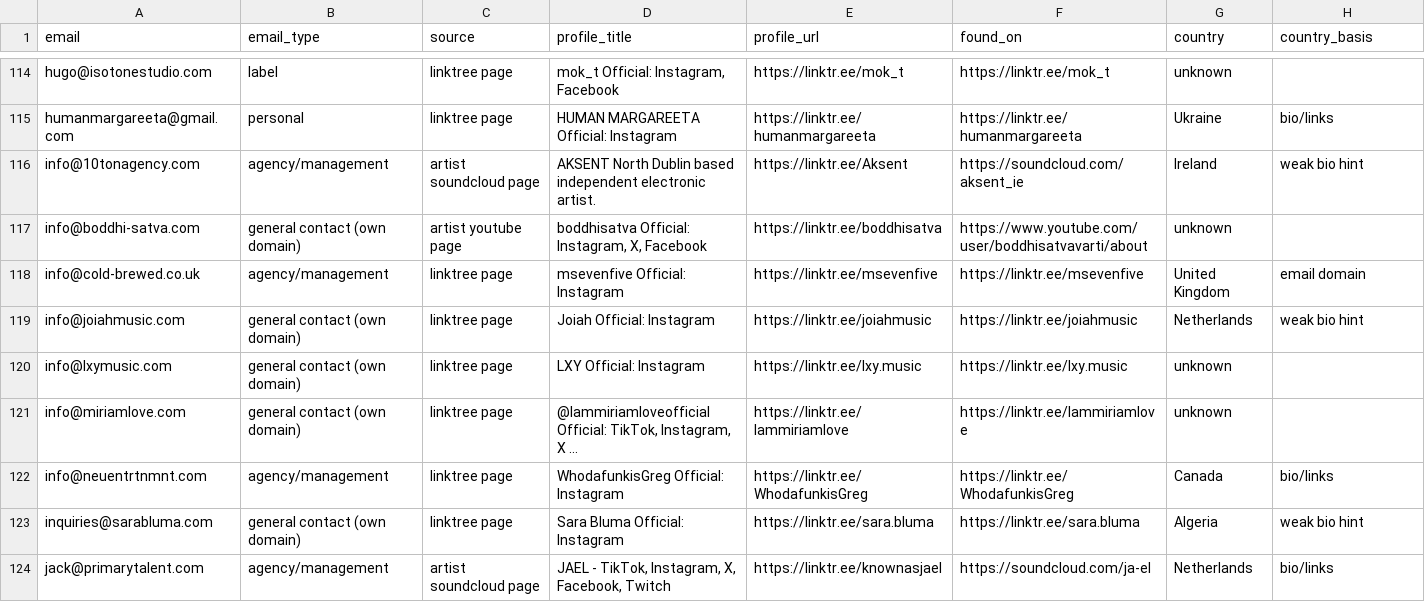
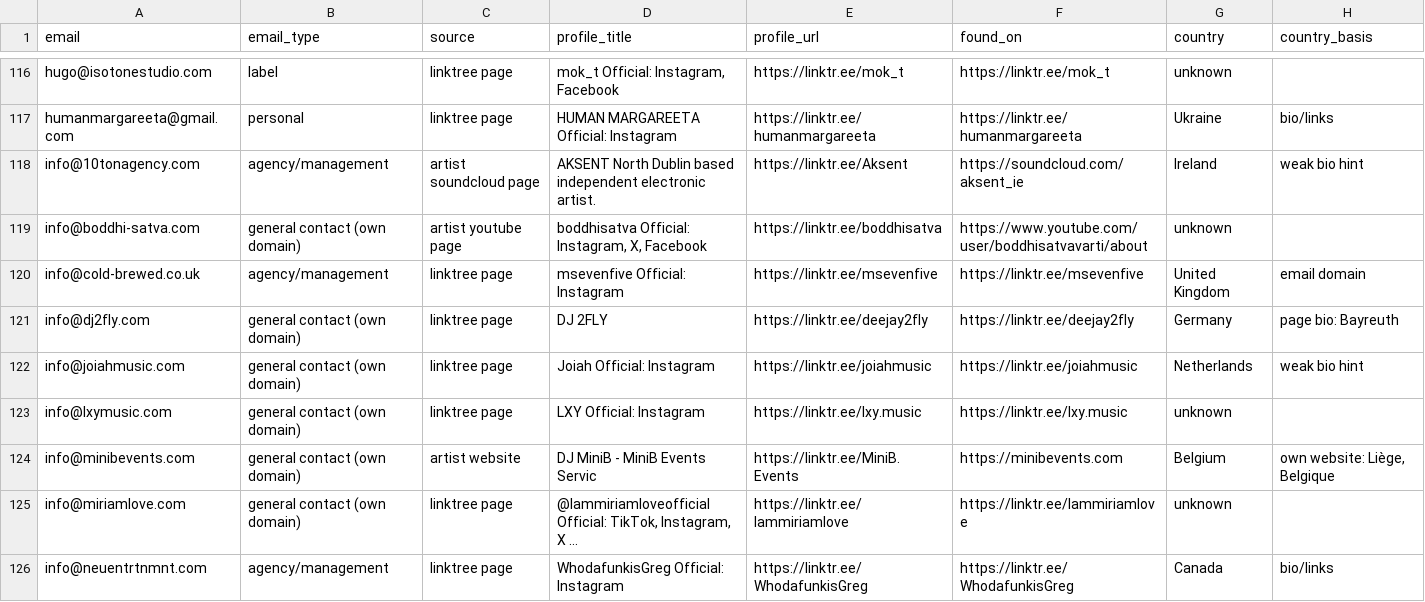
Before and after one commit to Kushams/Linktree, a CSV file: dj_emails.csv, drawn as a sheet; only a part is shown, gaps mark what is left out; the shorter side is filled out with more unchanged rows; the diff covers the shown part only.

```diff
--- a/dj_emails.csv
+++ b/dj_emails.csv
@@ -118,4 +120,6 @@ info@boddhi-satva.com,general contact (own domain),artist youtube page,"boddhisa
 info@cold-brewed.co.uk,agency/management,linktree page,msevenfive Official: Instagram,https://linktr.ee/msevenfive,https://linktr.ee/msevenfive,United Kingdom,email domain
+info@dj2fly.com,general contact (own domain),linktree page,DJ 2FLY,https://linktr.ee/deejay2fly,https://linktr.ee/deejay2fly,Germany,page bio: Bayreuth
 info@joiahmusic.com,general contact (own domain),linktree page,Joiah Official: Instagram,https://linktr.ee/joiahmusic,https://linktr.ee/joiahmusic,Netherlands,weak bio hint
 info@lxymusic.com,general contact (own domain),linktree page,LXY Official: Instagram,https://linktr.ee/lxy.music,https://linktr.ee/lxy.music,unknown,
+info@minibevents.com,general contact (own domain),artist website,DJ MiniB - MiniB Events Servic,https://linktr.ee/MiniB.Events,https://minibevents.com,Belgium,"own website: Liège, Belgique"
 info@miriamlove.com,general contact (own domain),linktree page,"@Iammiriamloveofficial Official: TikTok, Instagram, X ...",https://linktr.ee/Iammiriamlove,https://linktr.ee/Iammiriamlove,unknown,
```
Also changed, not shown: 7 added rows elsewhere in this file, dj_emails_only.csv, 4 other files.
